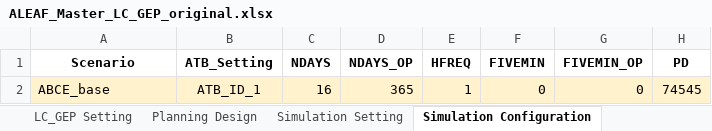
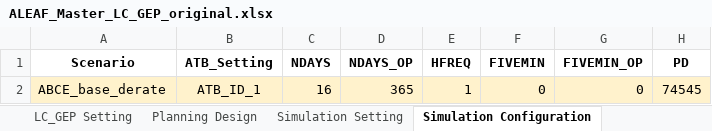
Before and after one commit to abce-dev/abce, an Excel workbook: inputs/ALEAF_inputs/ALEAF_Master_LC_GEP_original.xlsx, sheet Simulation Configuration, drawn as a sheet; only a part is shown; values as stored, in another font and other column widths than the file's, no borders; conditional formats not drawn; the diff names each change by its address in the sheet, - before the commit and + after, or states it on an @@ line.

Commit message:
updating settings and data

```diff
--- a/inputs/ALEAF_inputs/ALEAF_Master_LC_GEP_original.xlsx (sheet Simulation Configuration)
+++ b/inputs/ALEAF_inputs/ALEAF_Master_LC_GEP_original.xlsx (sheet Simulation Configuration)
-A2 (Scenario): ABCE_base
+A2 (Scenario): ABCE_base_derate
```
Also changed, not shown: inputs/ALEAF_inputs/ALEAF_ERCOT_5units.xlsx, 2 other files.
